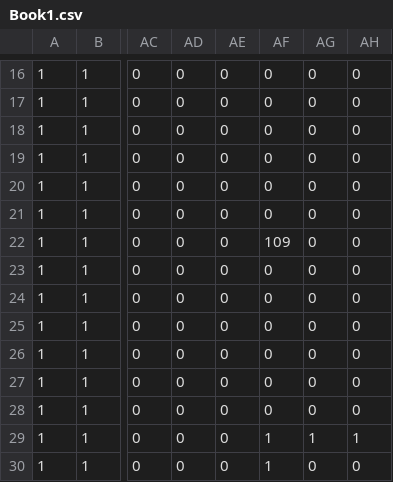
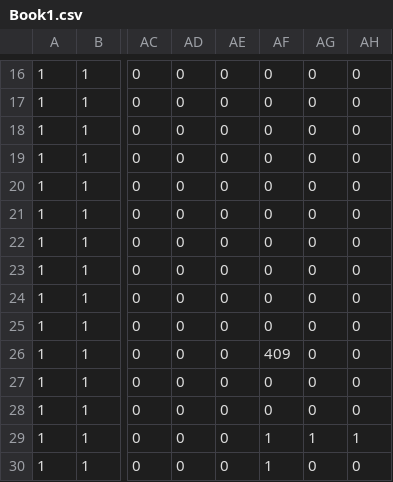
Before and after one commit to human-osaka-game-2018/NinjaResidence, a CSV file: NinjaResidence/csv/Book1.csv, drawn as a sheet; only a part is shown, gaps mark what is left out; the diff names each change by its address in the sheet, - before the commit and + after, or states it on an @@ line.

```diff
--- a/NinjaResidence/csv/Book1.csv
+++ b/NinjaResidence/csv/Book1.csv
-AF22: 109
+AF22: 0
-AF26: 0
+AF26: 409
```
Also changed, not shown: 9 other files.
